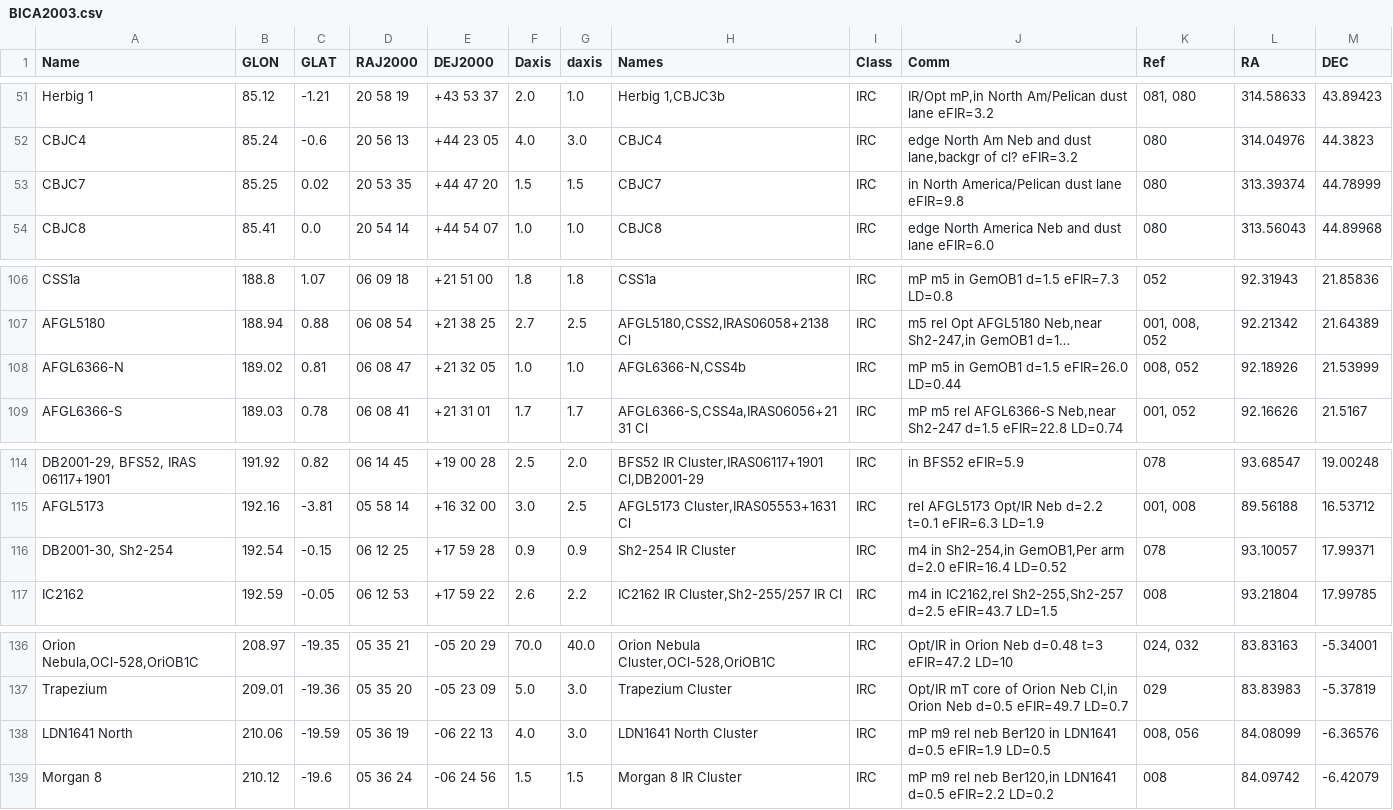
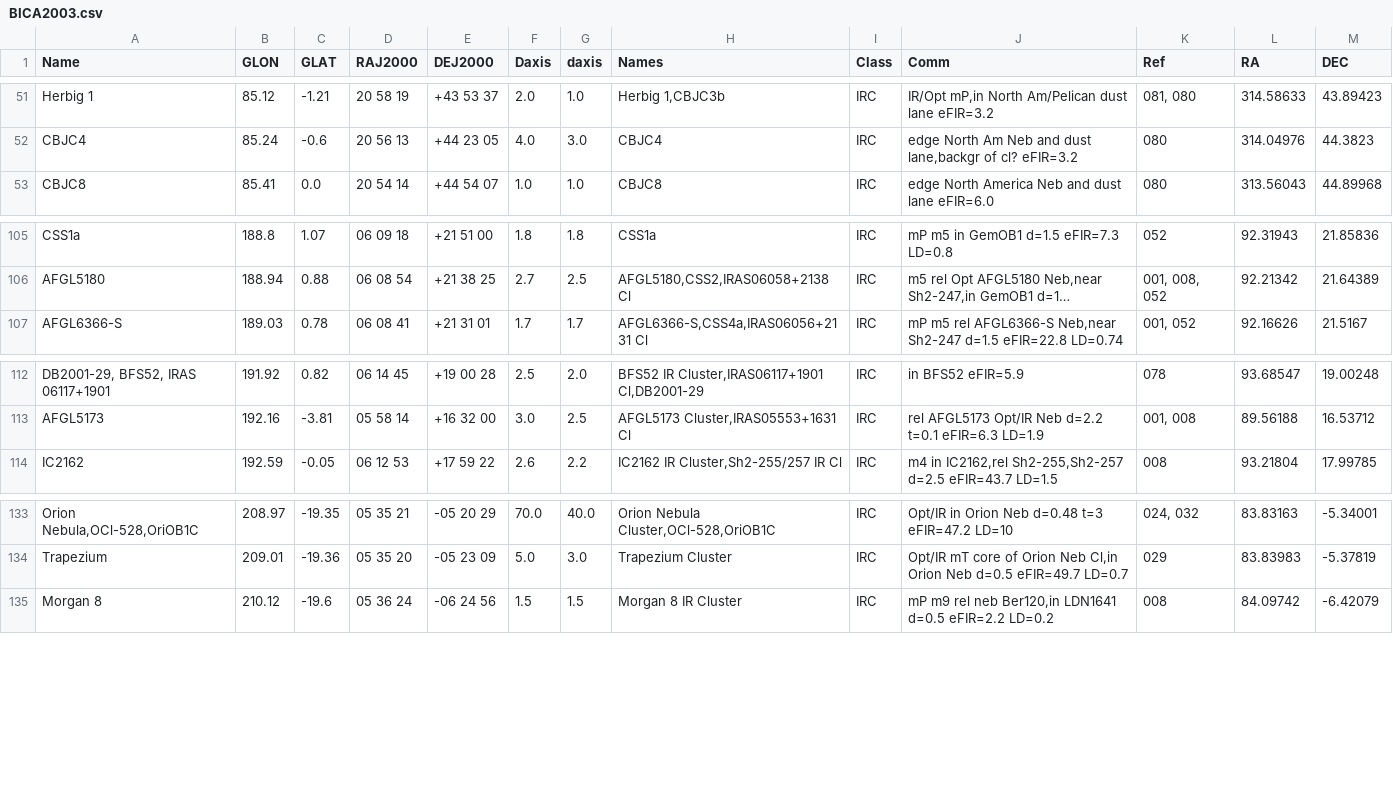
Before and after one commit to ucc23/updt_UCC, a CSV file: data/databases/BICA2003.csv, drawn as a sheet; only a part is shown, gaps mark what is left out; long unchanged cells end in …; the diff names each change by its address in the sheet, - before the commit and + after, or states it on an @@ line.

```diff
--- a/data/databases/BICA2003.csv
+++ b/data/databases/BICA2003.csv
-row 53: CBJC7 | 85.25 | 0.02 | 20 53 35 | +44 47 20 | 1.5 | 1.5 | CBJC7 | IRC | in North America/Pelican dust lane eFIR=9.8 | 080 | 313.39374 | 44.78999
-row 108: AFGL6366-N | 189.02 | 0.81 | 06 08 47 | +21 32 05 | 1.0 | 1.0 | AFGL6366-N,CSS4b | IRC | mP m5 in GemOB1 d=1.5 eFIR=26.0 LD=0.44 | 008, 052 | 92.18926 | 21.53999
-row 116: DB2001-30, Sh2-254 | 192.54 | -0.15 | 06 12 25 | +17 59 28 | 0.9 | 0.9 | Sh2-254 IR Cluster | IRC | m4 in Sh2-254,in GemOB1,Per arm d=2.0 eFIR=16.4 LD=0.52 | 078 | 93.10057 | 17.99371
-row 138: LDN1641 North | 210.06 | -19.59 | 05 36 19 | -06 22 13 | 4.0 | 3.0 | LDN1641 North Cluster | IRC | mP m9 rel neb Ber120 in LDN1641 d=0.5 eFIR=1.9 LD=0.5 | 008, 056 | 84.08099 | -6.36576
```
Also changed, not shown: data/databases/DUTRA2003.csv, data/databases/JUST2023.csv, 15 other files.
